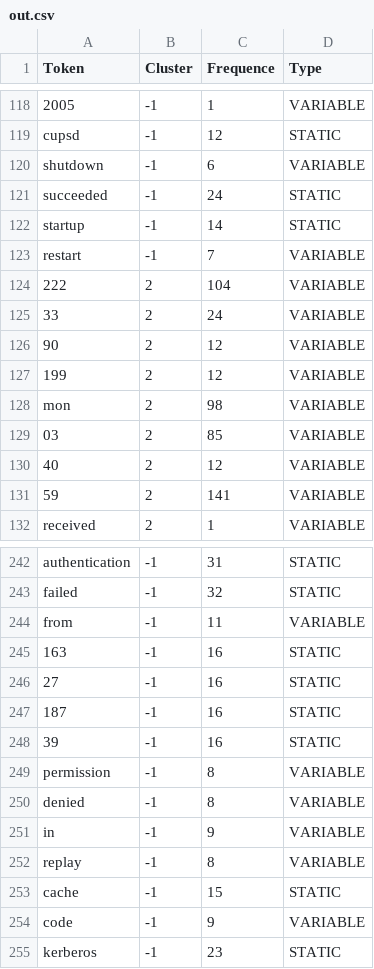
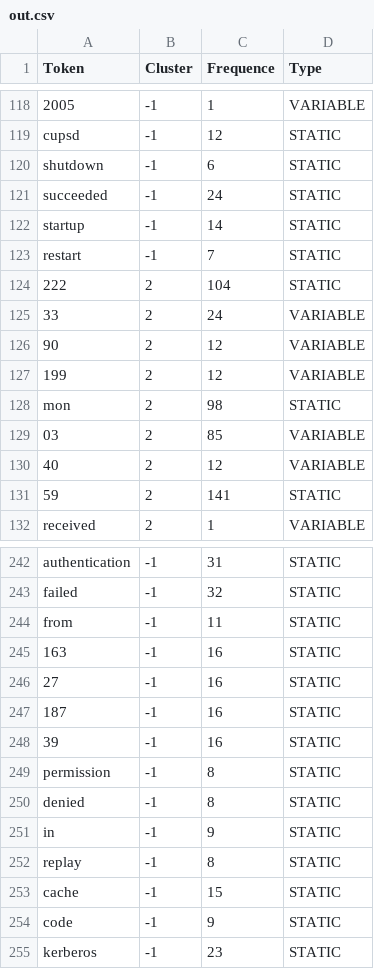
Before and after one commit to vbertalan/parser, a CSV file: out.csv, drawn as a sheet; only a part is shown, gaps mark what is left out; the diff covers the shown part only; the diff names each change by its address in the sheet, - before the commit and + after, or states it on an @@ line.

```diff
--- a/out.csv
+++ b/out.csv
-D120 (Type): VARIABLE
+D120 (Type): STATIC
-D123:D124 (Type): VARIABLE
+D123:D124 (Type): STATIC
-D128 (Type): VARIABLE
+D128 (Type): STATIC
-D131 (Type): VARIABLE
+D131 (Type): STATIC
-D244 (Type): VARIABLE
+D244 (Type): STATIC
-D249:D252 (Type): VARIABLE
+D249:D252 (Type): STATIC
-D254 (Type): VARIABLE
+D254 (Type): STATIC
```
Also changed, not shown: 37 edited cells elsewhere in this file, Parser/results/Linux_2k.log_structured.csv, 5 other files.
